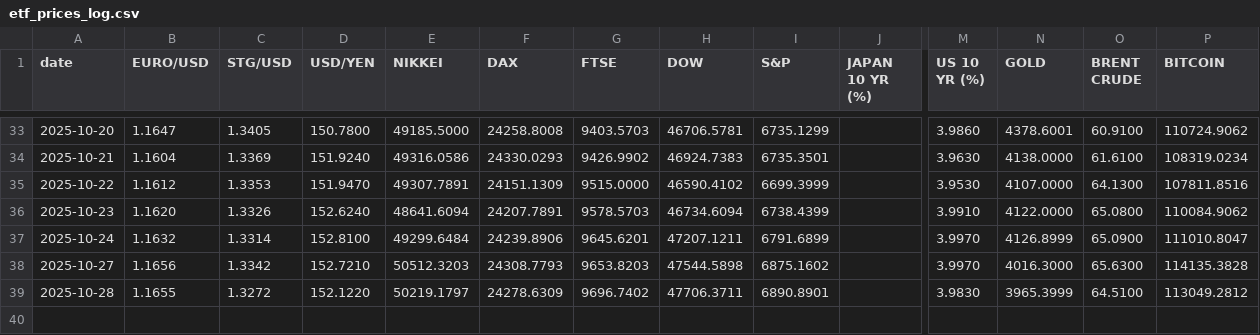
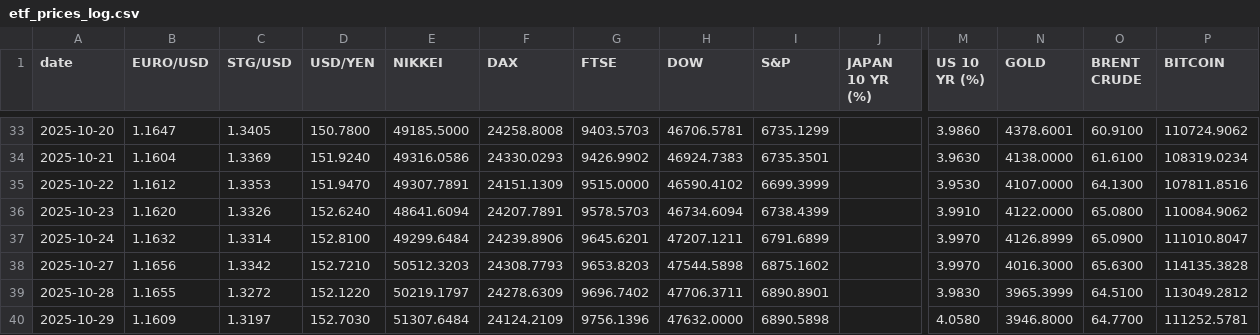
Before and after one commit to zerradwan/MarketJournal, a CSV file: data/etf_prices_log.csv, drawn as a sheet; only a part is shown, gaps mark what is left out; rows hold the shown columns only; the diff names each change by its address in the sheet, - before the commit and + after, or states it on an @@ line.

```diff
--- a/data/etf_prices_log.csv
+++ b/data/etf_prices_log.csv
+row 40: 2025-10-29 | 1.1609 | 1.3197 | 152.7030 | 51307.6484 | 24124.2109 | 9756.1396 | 47632.0000 | 6890.5898 |  | 4.0580 | 3946.8000 | 64.7700 | 111252.5781
```
